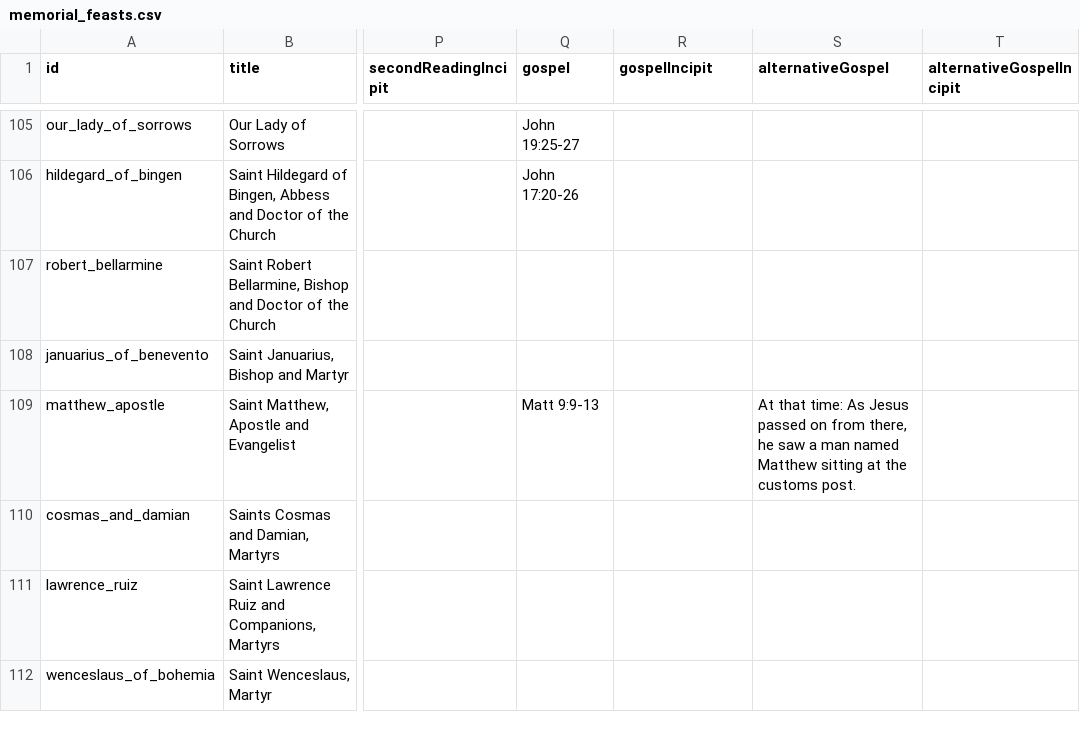
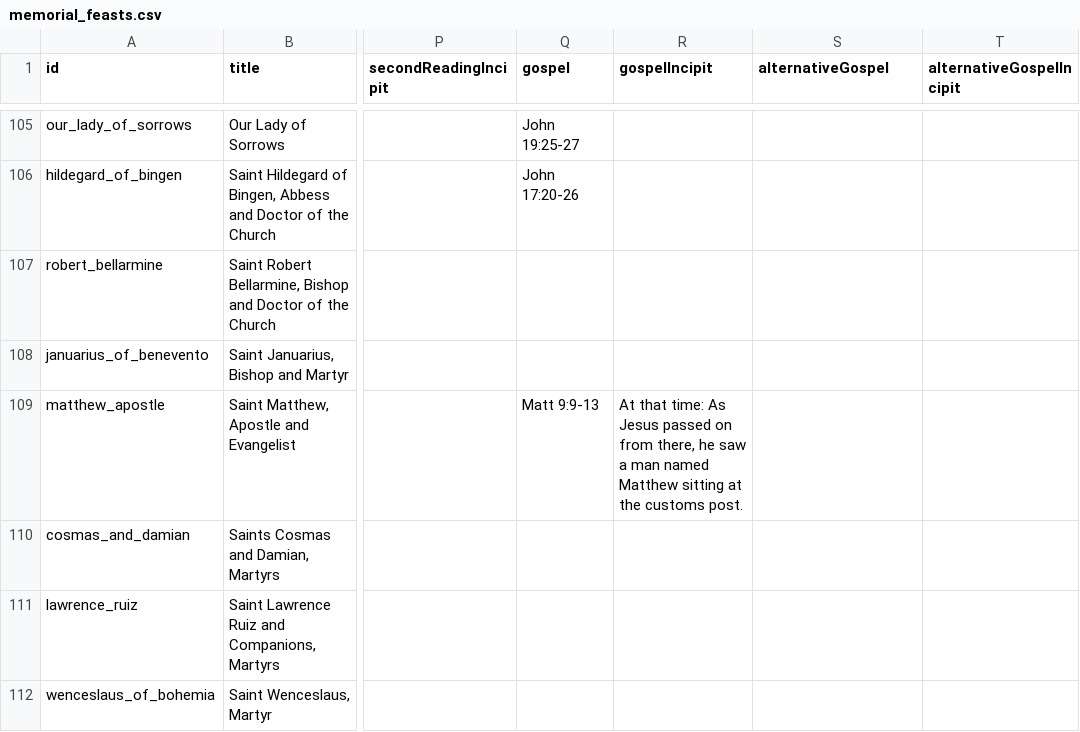
Before and after one commit to Elbiblio/catholicdaily, a CSV file: memorial_feasts.csv, drawn as a sheet; only a part is shown, gaps mark what is left out; the diff covers the shown part only; the diff names each change by its address in the sheet, - before the commit and + after, or states it on an @@ line.

```diff
--- a/memorial_feasts.csv
+++ b/memorial_feasts.csv
-R109 (gospelIncipit): (empty)
+R109 (gospelIncipit): At that time: As Jesus passed on from there, he saw a man named Matthew sitting at the customs post.
-S109 (alternativeGospel): At that time: As Jesus passed on from there, he saw a man named Matthew sitting at the customs post.
+S109 (alternativeGospel): (empty)
```
Also changed, not shown: 56 edited cells elsewhere in this file, standard_lectionary_complete.csv, 10 other files.
